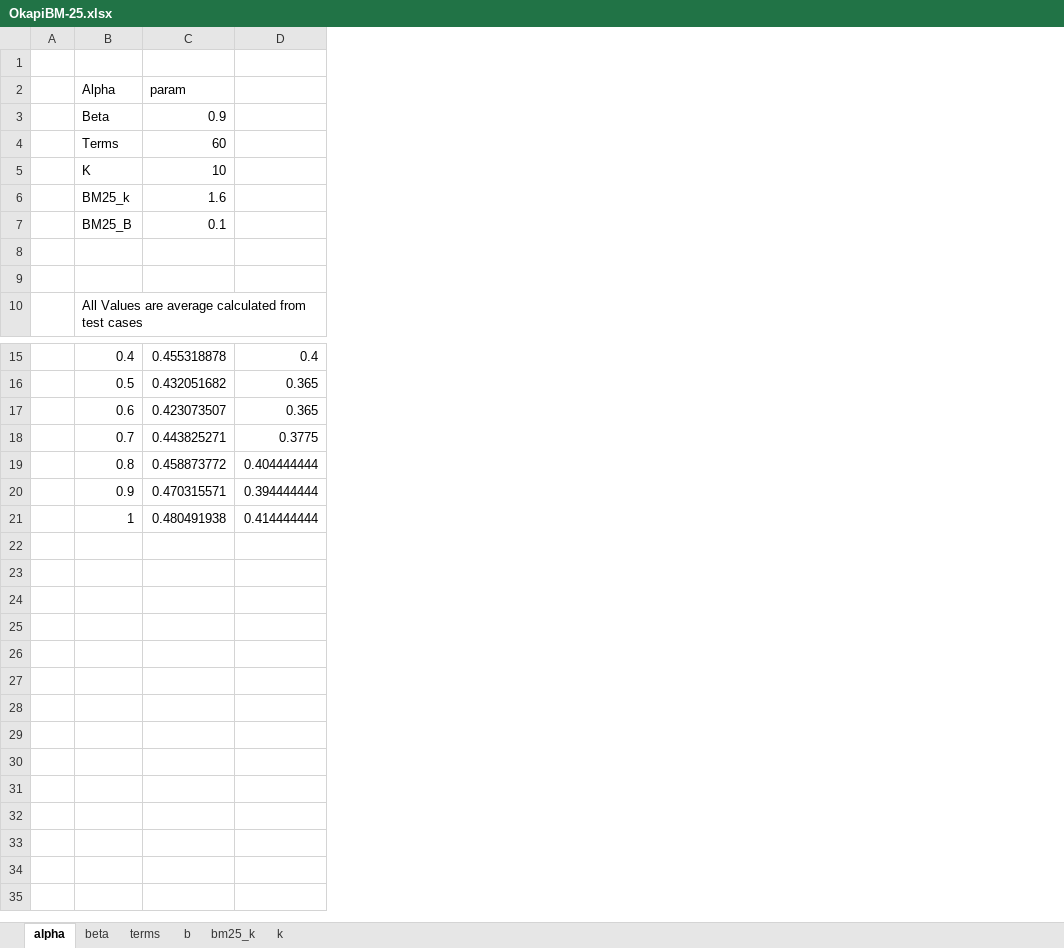
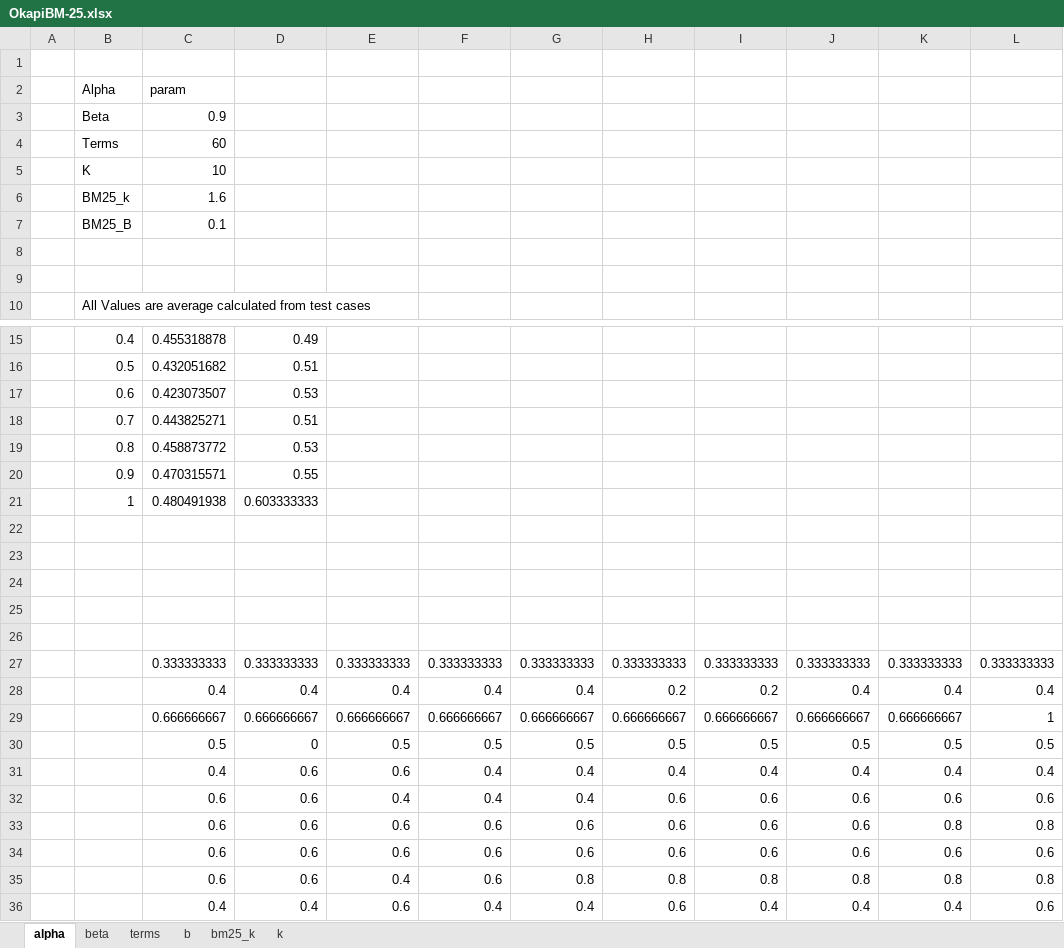
Before and after one commit to anindyatahsin/IR, an Excel workbook: Results/OkapiBM-25.xlsx, sheet alpha, drawn as a sheet; only a part is shown, gaps mark what is left out; values as stored, in another font and other column widths than the file's, no borders; removed rows and columns are numbered as before the commit, all else as after; the diff names each change by its address in the sheet, - before the commit and + after, or states it on an @@ line.

```diff
--- a/Results/OkapiBM-25.xlsx (sheet alpha)
+++ b/Results/OkapiBM-25.xlsx (sheet alpha)
-column D, rows 15-21: 0.4 | 0.365 | 0.365 | 0.3775 | 0.404444444 | 0.394444444 | 0.414444444
+column D, rows 15-21: 0.49 | 0.51 | 0.53 | 0.51 | 0.53 | 0.55 | 0.603333333
+column E, empty
+column F, empty
+column G, empty
+column H, empty
+column I, empty
+column J, empty
+column K, empty
+column L, empty
+row 22: (empty)
+row 23: (empty)
+row 24: (empty)
+row 25: (empty)
+row 26: (empty)
+row 27:  |  | 0.333333333 | 0.333333333 | 0.333333333 | 0.333333333 | 0.333333333 | 0.333333333 | 0.333333333 | 0.333333333 | 0.333333333 | 0.333333333
+row 28:  |  | 0.4 | 0.4 | 0.4 | 0.4 | 0.4 | 0.2 | 0.2 | 0.4 | 0.4 | 0.4
+row 29:  |  | 0.666666667 | 0.666666667 | 0.666666667 | 0.666666667 | 0.666666667 | 0.666666667 | 0.666666667 | 0.666666667 | 0.666666667 | 1
+row 30:  |  | 0.5 | 0 | 0.5 | 0.5 | 0.5 | 0.5 | 0.5 | 0.5 | 0.5 | 0.5
+row 31:  |  | 0.4 | 0.6 | 0.6 | 0.4 | 0.4 | 0.4 | 0.4 | 0.4 | 0.4 | 0.4
+row 32:  |  | 0.6 | 0.6 | 0.4 | 0.4 | 0.4 | 0.6 | 0.6 | 0.6 | 0.6 | 0.6
+row 33:  |  | 0.6 | 0.6 | 0.6 | 0.6 | 0.6 | 0.6 | 0.6 | 0.6 | 0.8 | 0.8
+row 34:  |  | 0.6 | 0.6 | 0.6 | 0.6 | 0.6 | 0.6 | 0.6 | 0.6 | 0.6 | 0.6
+row 35:  |  | 0.6 | 0.6 | 0.4 | 0.6 | 0.8 | 0.8 | 0.8 | 0.8 | 0.8 | 0.8
+row 36:  |  | 0.4 | 0.4 | 0.6 | 0.4 | 0.4 | 0.6 | 0.4 | 0.4 | 0.4 | 0.6
```
Also changed, not shown: sheet terms, sheet beta, sheet b, 8 other files.
